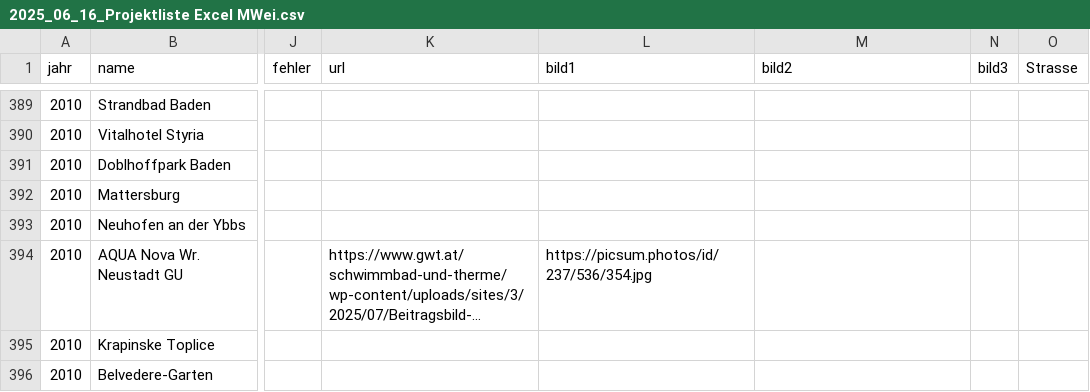
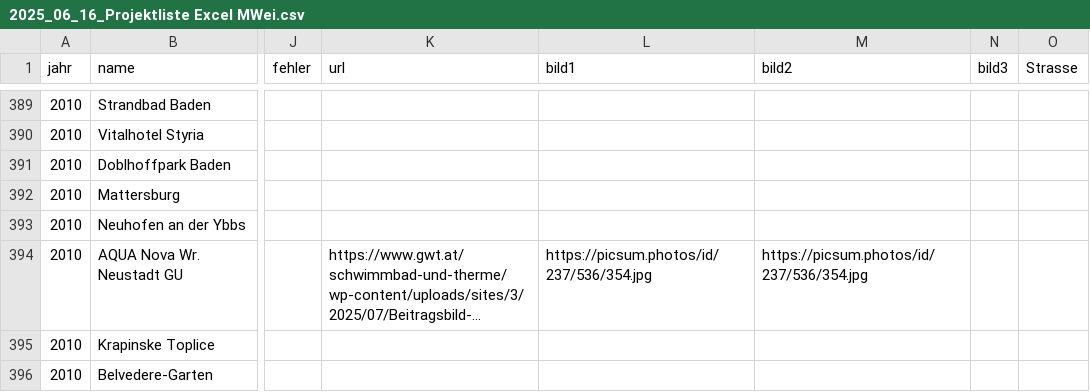
Before and after one commit to GWTMarketing/Projektkarte, a CSV file: 2025_06_16_Projektliste Excel MWei.csv, drawn as a sheet; only a part is shown, gaps mark what is left out; long unchanged cells end in …; the diff names each change by its address in the sheet, - before the commit and + after, or states it on an @@ line.

Commit message:
Update 2025_06_16_Projektliste Excel MWei.csv

```diff
--- a/2025_06_16_Projektliste Excel MWei.csv
+++ b/2025_06_16_Projektliste Excel MWei.csv
-M394 (bild2): (empty)
+M394 (bild2): https://picsum.photos/id/237/536/354.jpg
```
